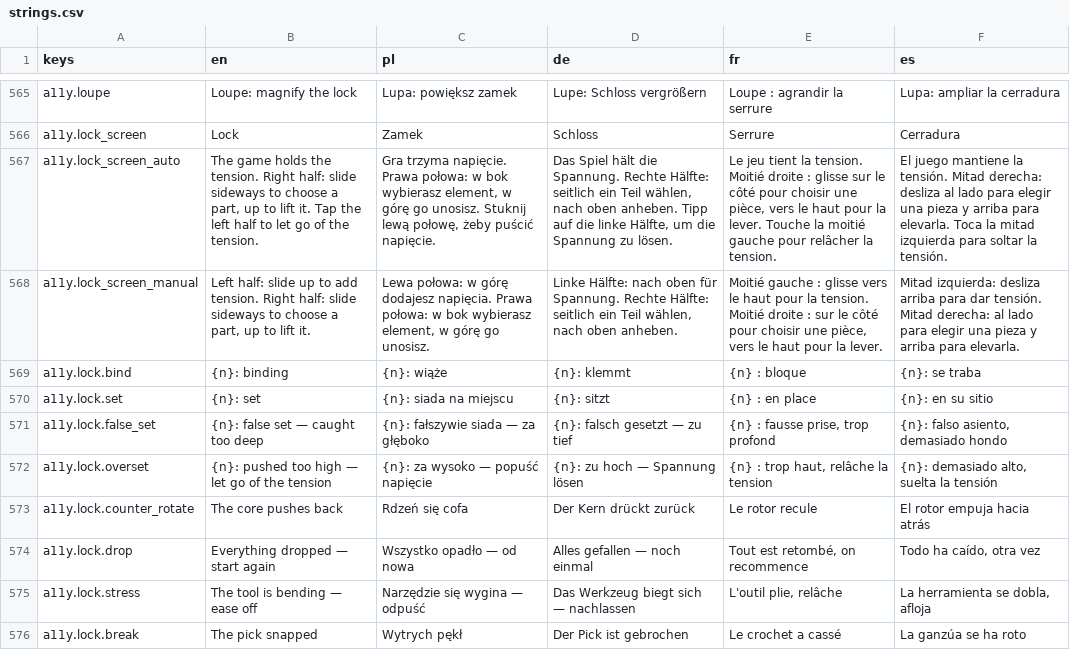
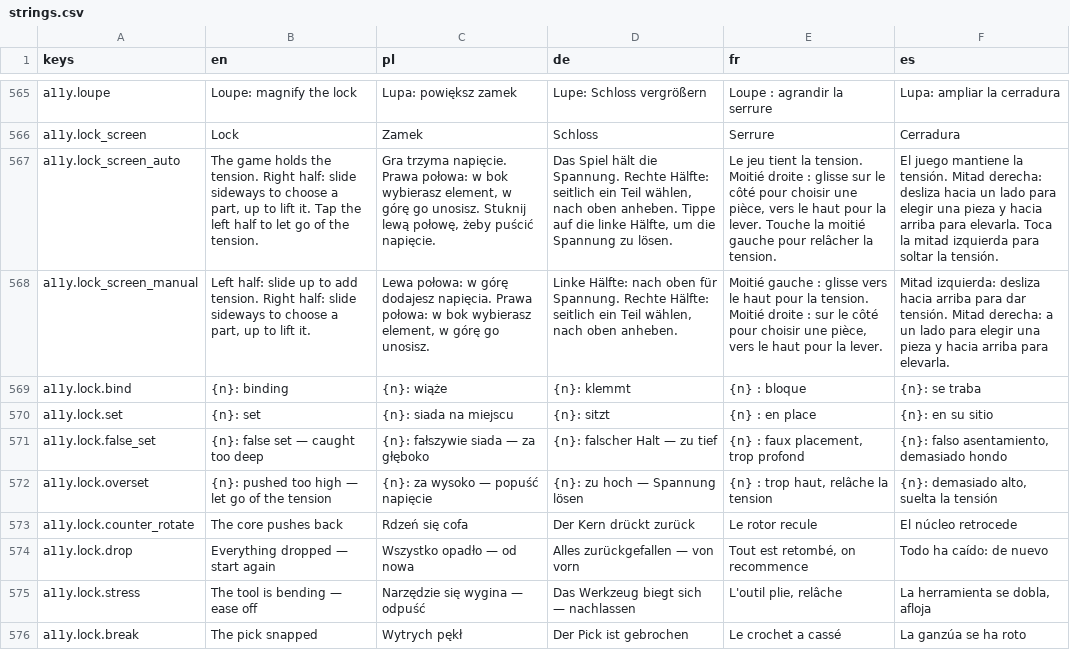
Before and after one commit to woogitsugames/lockwright, a CSV file: game/i18n/strings.csv, drawn as a sheet; only a part is shown, gaps mark what is left out; the diff covers the shown part only; the diff names each change by its address in the sheet, - before the commit and + after, or states it on an @@ line.

```diff
--- a/game/i18n/strings.csv
+++ b/game/i18n/strings.csv
-D567 (de): …oben anheben. Tipp auf die…
+D567 (de): …oben anheben. Tippe auf die…
-F567 (es): …derecha: desliza al lado para elegir una pieza y arriba para…
+F567 (es): …derecha: desliza hacia un lado para elegir una pieza y hacia arriba para…
-F568 (es): …izquierda: desliza arriba para dar tensión. Mitad derecha: al lado para elegir una pieza y arriba para…
+F568 (es): …izquierda: desliza hacia arriba para dar tensión. Mitad derecha: a un lado para elegir una pieza y hacia arriba para…
-D571 (de): {n}: falsch gesetzt — zu tief
+D571 (de): {n}: falscher Halt — zu tief
-E571 (fr): {n} : fausse prise, trop profond
+E571 (fr): {n} : faux placement, trop profond
-F571 (es): {n}: falso asiento, demasiado hondo
+F571 (es): {n}: falso asentamiento, demasiado hondo
-F573 (es): El rotor empuja hacia atrás
+F573 (es): El núcleo retrocede
-D574 (de): Alles gefallen — noch einmal
+D574 (de): Alles zurückgefallen — von vorn
-F574 (es): Todo ha caído, otra vez
+F574 (es): Todo ha caído: de nuevo
```
Also changed, not shown: 42 edited cells elsewhere in this file, game/i18n/content.csv.
